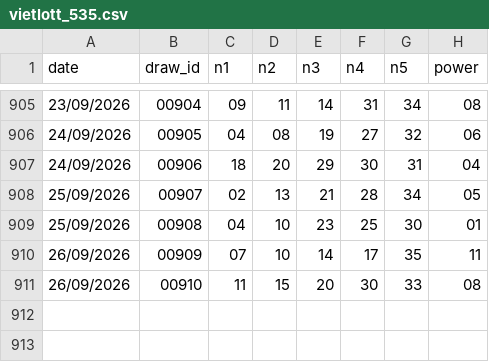
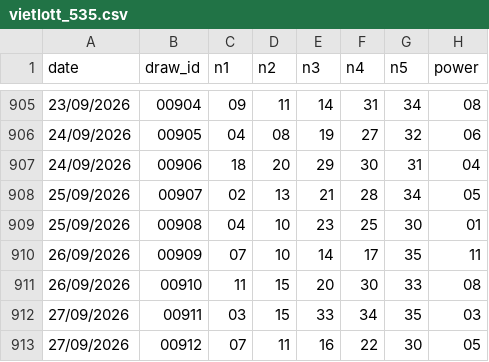
Before and after one commit to submit69/vl, a CSV file: data/vietlott_535.csv, drawn as a sheet; only a part is shown, gaps mark what is left out; the diff names each change by its address in the sheet, - before the commit and + after, or states it on an @@ line.

```diff
--- a/data/vietlott_535.csv
+++ b/data/vietlott_535.csv
+row 912: 27/09/2026 | 00911 | 03 | 15 | 33 | 34 | 35 | 03
+row 913: 27/09/2026 | 00912 | 07 | 11 | 16 | 22 | 30 | 05
```
Also changed, not shown: 2 other files.
